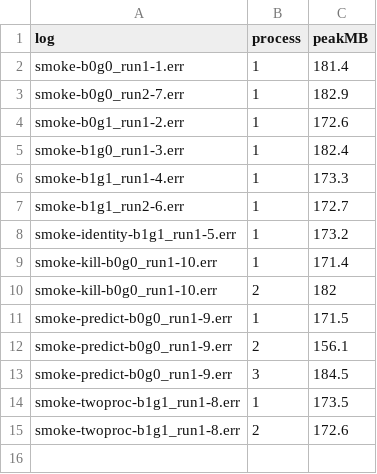
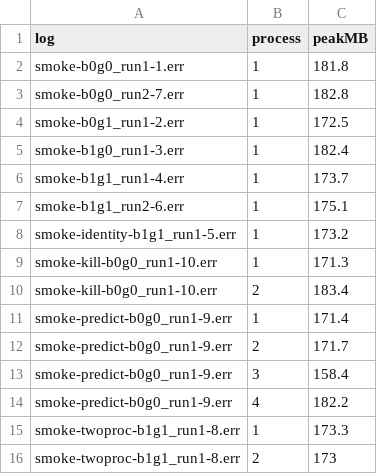
Before and after one commit to agent-issues/EvoTempo, a CSV file: data-raw/empirical/trilobites/cet/smoke-results/peak-memory.csv, drawn as a sheet.

```diff
--- a/data-raw/empirical/trilobites/cet/smoke-results/peak-memory.csv
+++ b/data-raw/empirical/trilobites/cet/smoke-results/peak-memory.csv
@@ -1,15 +1,16 @@
 "log","process","peakMB"
-"smoke-b0g0_run1-1.err",1,181.4
-"smoke-b0g0_run2-7.err",1,182.9
-"smoke-b0g1_run1-2.err",1,172.6
+"smoke-b0g0_run1-1.err",1,181.8
+"smoke-b0g0_run2-7.err",1,182.8
+"smoke-b0g1_run1-2.err",1,172.5
 "smoke-b1g0_run1-3.err",1,182.4
-"smoke-b1g1_run1-4.err",1,173.3
-"smoke-b1g1_run2-6.err",1,172.7
+"smoke-b1g1_run1-4.err",1,173.7
+"smoke-b1g1_run2-6.err",1,175.1
 "smoke-identity-b1g1_run1-5.err",1,173.2
-"smoke-kill-b0g0_run1-10.err",1,171.4
-"smoke-kill-b0g0_run1-10.err",2,182
-"smoke-predict-b0g0_run1-9.err",1,171.5
-"smoke-predict-b0g0_run1-9.err",2,156.1
-"smoke-predict-b0g0_run1-9.err",3,184.5
-"smoke-twoproc-b1g1_run1-8.err",1,173.5
-"smoke-twoproc-b1g1_run1-8.err",2,172.6
+"smoke-kill-b0g0_run1-10.err",1,171.3
+"smoke-kill-b0g0_run1-10.err",2,183.4
+"smoke-predict-b0g0_run1-9.err",1,171.4
+"smoke-predict-b0g0_run1-9.err",2,171.7
+"smoke-predict-b0g0_run1-9.err",3,158.4
+"smoke-predict-b0g0_run1-9.err",4,182.2
+"smoke-twoproc-b1g1_run1-8.err",1,173.3
+"smoke-twoproc-b1g1_run1-8.err",2,173
```
Also changed, not shown: data-raw/empirical/trilobites/cet/smoke-results/acceptance.csv, data-raw/empirical/trilobites/cet/smoke-results/timing.csv, 5 other files.
